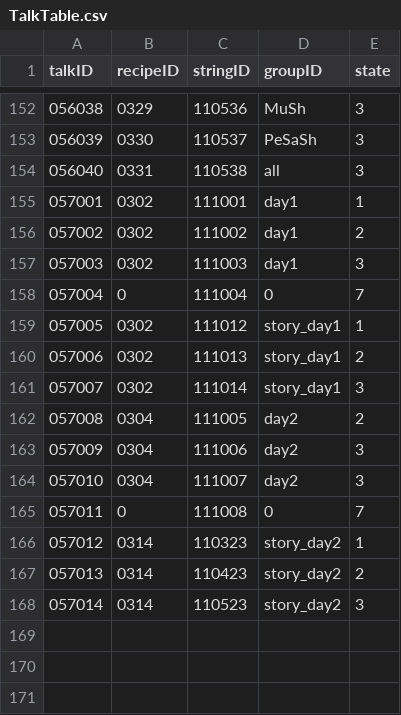
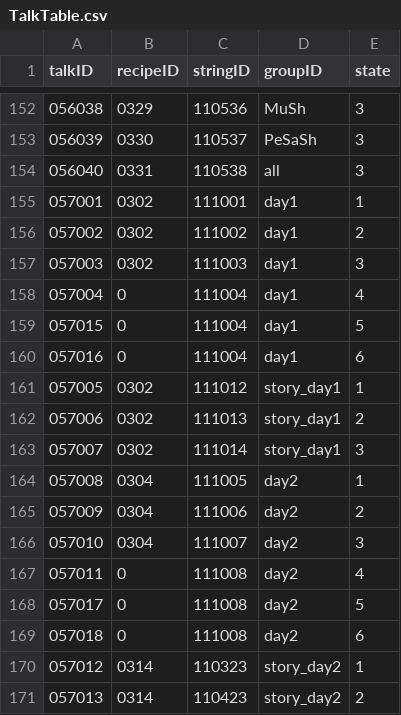
Before and after one commit to Lofan9214/KI_TeamProject_GreatPizza, a CSV file: Assets/Resources/Tables/TalkTable.csv, drawn as a sheet; only a part is shown, gaps mark what is left out; the shorter side is filled out with more unchanged rows.

```diff
--- a/Assets/Resources/Tables/TalkTable.csv
+++ b/Assets/Resources/Tables/TalkTable.csv
@@ -157,3 +157,5 @@ talkID,recipeID,stringID,groupID,state
 057003,0302,111003,day1,3
-057004,0,111004,0,7
+057004,0,111004,day1,4
+057015,0,111004,day1,5
+057016,0,111004,day1,6
 057005,0302,111012,story_day1,1
@@ -161,6 +163,8 @@ talkID,recipeID,stringID,groupID,state
 057007,0302,111014,story_day1,3
-057008,0304,111005,day2,2
-057009,0304,111006,day2,3
+057008,0304,111005,day2,1
+057009,0304,111006,day2,2
 057010,0304,111007,day2,3
-057011,0,111008,0,7
+057011,0,111008,day2,4
+057017,0,111008,day2,5
+057018,0,111008,day2,6
 057012,0314,110323,story_day2,1
```
Also changed, not shown: Assets/Resources/Tables/StoryTable.csv, 13 other files.
